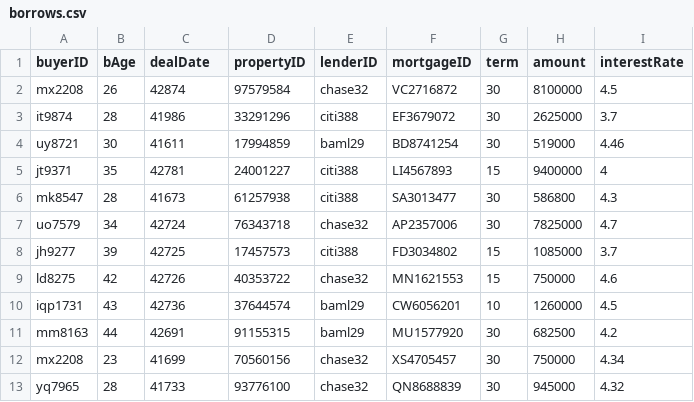
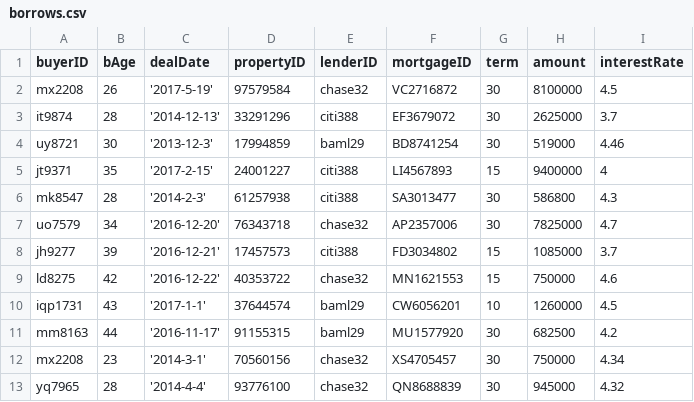
Before and after one commit to justinchoys/coms4111, a CSV file: borrows.csv, drawn as a sheet.

Commit message:
one more date fix for borrows

```diff
--- a/borrows.csv
+++ b/borrows.csv
@@ -1,13 +1,13 @@
 buyerID,bAge,dealDate,propertyID,lenderID,mortgageID,term,amount,interestRate
-mx2208,26,42874,97579584,chase32,VC2716872,30,8100000,4.5
-it9874,28,41986,33291296,citi388,EF3679072,30,2625000,3.7
-uy8721,30,41611,17994859,baml29,BD8741254,30,519000,4.46
-jt9371,35,42781,24001227,citi388,LI4567893,15,9400000,4
-mk8547,28,41673,61257938,citi388,SA3013477,30,586800,4.3
-uo7579,34,42724,76343718,chase32,AP2357006,30,7825000,4.7
-jh9277,39,42725,17457573,citi388,FD3034802,15,1085000,3.7
-ld8275,42,42726,40353722,chase32,MN1621553,15,750000,4.6
-iqp1731,43,42736,37644574,baml29,CW6056201,10,1260000,4.5
-mm8163,44,42691,91155315,baml29,MU1577920,30,682500,4.2
-mx2208,23,41699,70560156,chase32,XS4705457,30,750000,4.34
-yq7965,28,41733,93776100,chase32,QN8688839,30,945000,4.32
+mx2208,26,'2017-5-19',97579584,chase32,VC2716872,30,8100000,4.5
+it9874,28,'2014-12-13',33291296,citi388,EF3679072,30,2625000,3.7
+uy8721,30,'2013-12-3',17994859,baml29,BD8741254,30,519000,4.46
+jt9371,35,'2017-2-15',24001227,citi388,LI4567893,15,9400000,4
+mk8547,28,'2014-2-3',61257938,citi388,SA3013477,30,586800,4.3
+uo7579,34,'2016-12-20',76343718,chase32,AP2357006,30,7825000,4.7
+jh9277,39,'2016-12-21',17457573,citi388,FD3034802,15,1085000,3.7
+ld8275,42,'2016-12-22',40353722,chase32,MN1621553,15,750000,4.6
+iqp1731,43,'2017-1-1',37644574,baml29,CW6056201,10,1260000,4.5
+mm8163,44,'2016-11-17',91155315,baml29,MU1577920,30,682500,4.2
+mx2208,23,'2014-3-1',70560156,chase32,XS4705457,30,750000,4.34
+yq7965,28,'2014-4-4',93776100,chase32,QN8688839,30,945000,4.32
```
